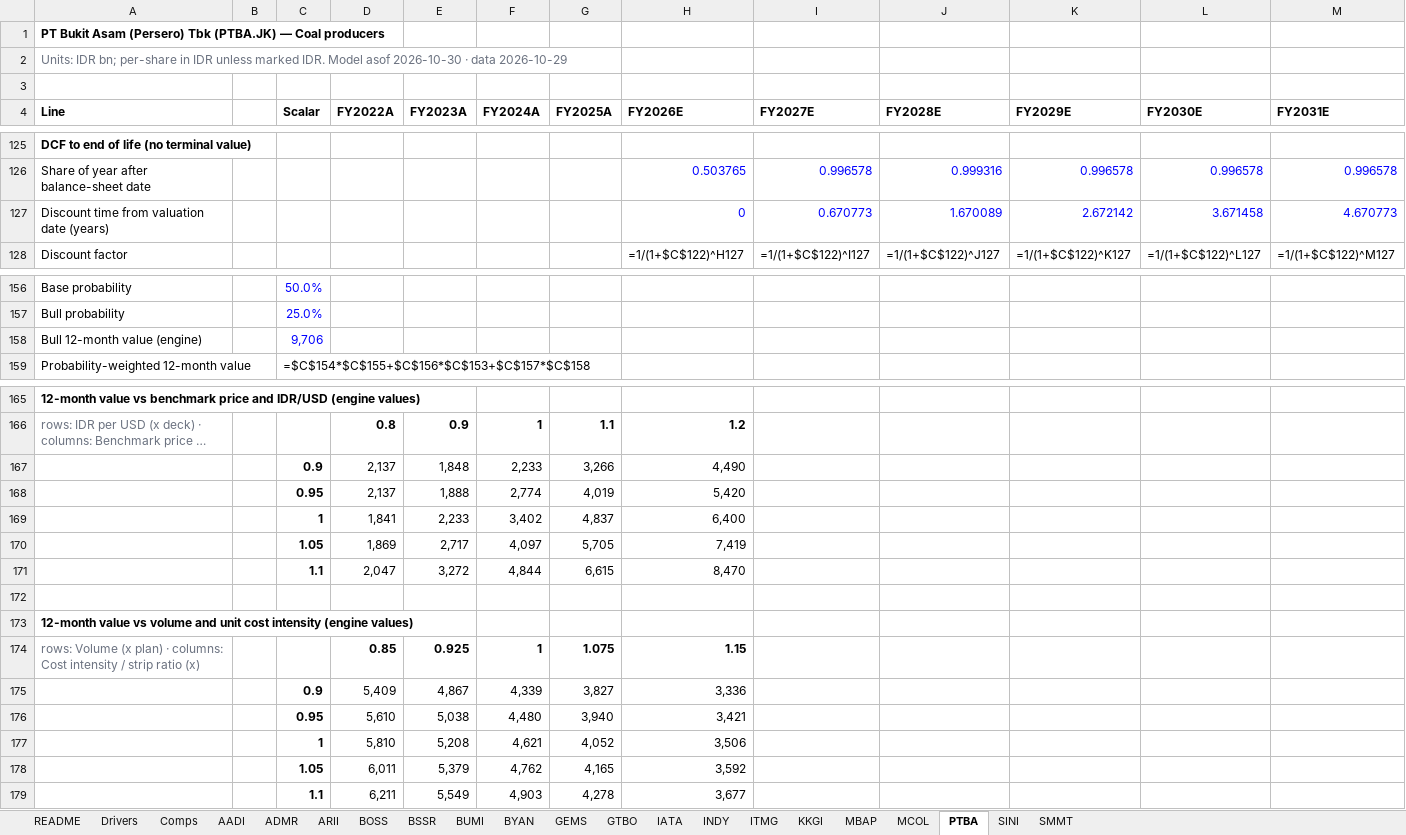
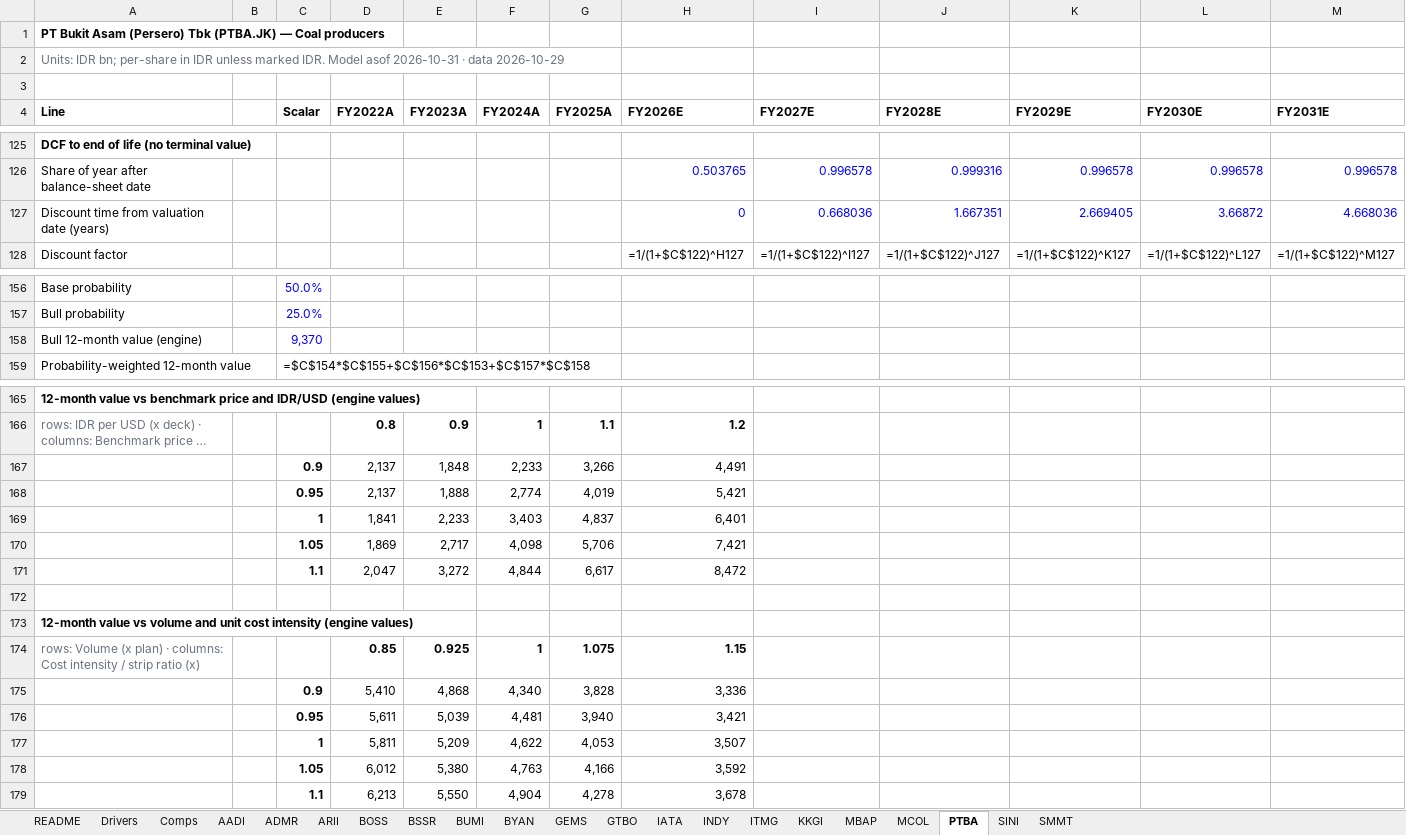
Before and after one commit to snipekick/sixsouth-dashboard, an Excel workbook: models/COAL.xlsx, sheet PTBA, drawn as a sheet; only a part is shown, gaps mark what is left out; long unchanged cells end in …; values as stored, in another font and other column widths than the file's, no borders; formulas without a stored value are shown as written; removed rows and columns are numbered as before the commit, all else as after; rows hold the shown columns only; the diff names each change by its address in the sheet, - before the commit and + after, or states it on an @@ line.

```diff
--- a/models/COAL.xlsx (sheet PTBA)
+++ b/models/COAL.xlsx (sheet PTBA)
-A2 (Line): …Model asof 2026-10-30 · data…
+A2 (Line): …Model asof 2026-10-31 · data…
-row 127: Discount time from valuation date (years) |  |  |  |  |  |  | 0 | 0.670773 | 1.670089 | 2.672142 | 3.671458 | 4.670773
+row 127: Discount time from valuation date (years) |  |  |  |  |  |  | 0 | 0.668036 | 1.667351 | 2.669405 | 3.66872 | 4.668036
-C158 (Scalar): 9,706
+C158 (Scalar): 9,370
-H167 (FY2026E): 4,490
+H167 (FY2026E): 4,491
-H168 (FY2026E): 5,420
+H168 (FY2026E): 5,421
-F169 (FY2024A): 3,402
+F169 (FY2024A): 3,403
-H169 (FY2026E): 6,400
+H169 (FY2026E): 6,401
-F170 (FY2024A): 4,097
+F170 (FY2024A): 4,098
-G170 (FY2025A): 5,705
+G170 (FY2025A): 5,706
-H170 (FY2026E): 7,419
+H170 (FY2026E): 7,421
-G171 (FY2025A): 6,615
+G171 (FY2025A): 6,617
-H171 (FY2026E): 8,470
+H171 (FY2026E): 8,472
-row 175:  |  | 0.9 | 5,409 | 4,867 | 4,339 | 3,827 | 3,336
-row 176:  |  | 0.95 | 5,610 | 5,038 | 4,480 | 3,940 | 3,421
-row 177:  |  | 1 | 5,810 | 5,208 | 4,621 | 4,052 | 3,506
-row 178:  |  | 1.05 | 6,011 | 5,379 | 4,762 | 4,165 | 3,592
-row 179:  |  | 1.1 | 6,211 | 5,549 | 4,903 | 4,278 | 3,677
+row 175:  |  | 0.9 | 5,410 | 4,868 | 4,340 | 3,828 | 3,336
+row 176:  |  | 0.95 | 5,611 | 5,039 | 4,481 | 3,940 | 3,421
+row 177:  |  | 1 | 5,811 | 5,209 | 4,622 | 4,053 | 3,507
+row 178:  |  | 1.05 | 6,012 | 5,380 | 4,763 | 4,166 | 3,592
+row 179:  |  | 1.1 | 6,213 | 5,550 | 4,904 | 4,278 | 3,678
```
Also changed, not shown: sheet ITMG, sheet BYAN, sheet Comps, sheet README, models/CONGLOMERATES.xlsx, 30 other files.
